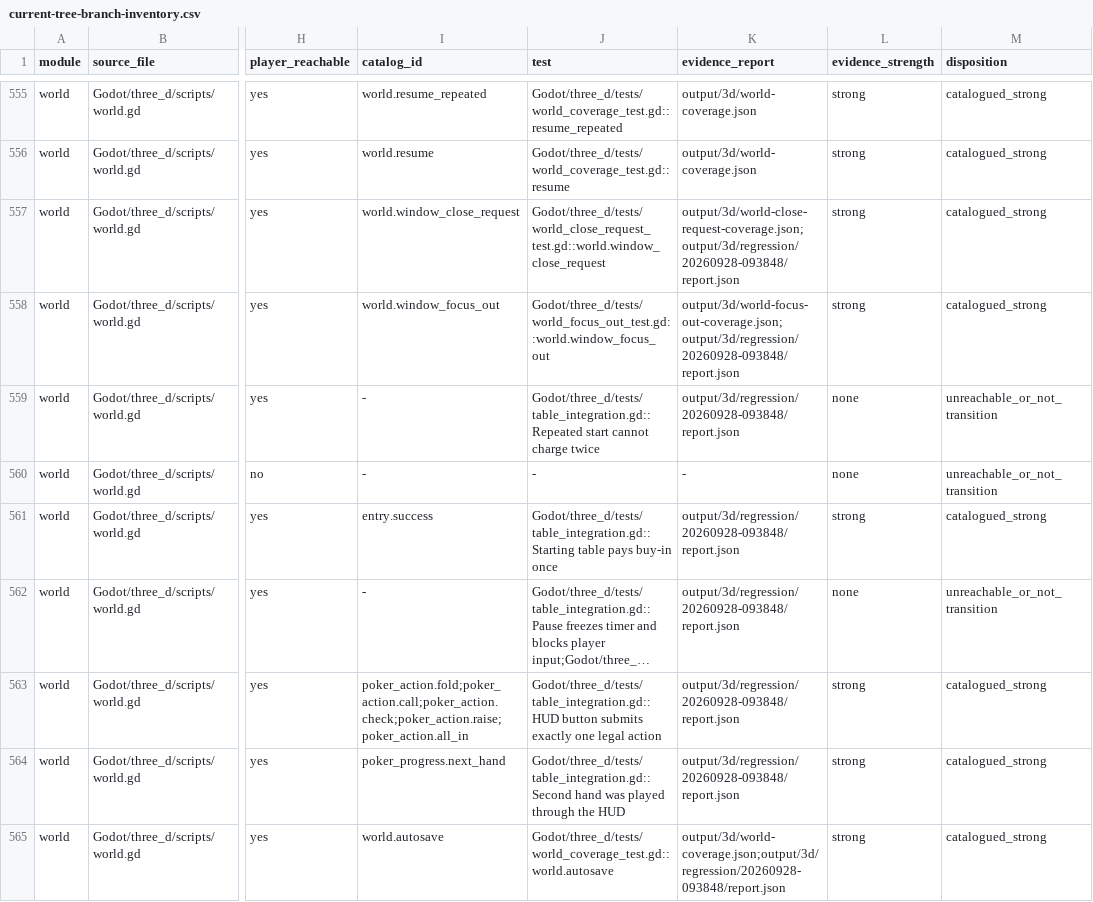
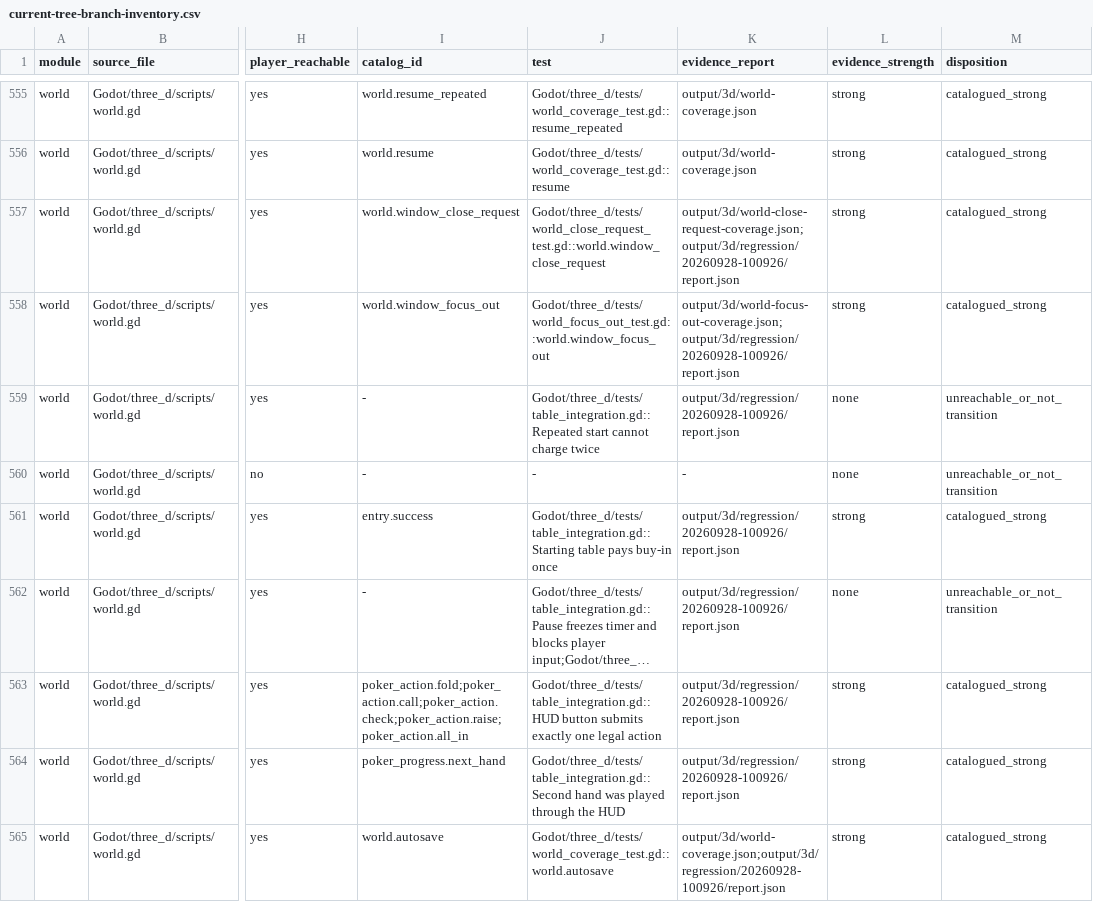
Before and after one commit to spring10-15/Texas-pub, a CSV file: docs/3d-production/external-handoff/A8-global-catalog-audit/current-tree-branch-inventory.csv, drawn as a sheet; only a part is shown, gaps mark what is left out; long unchanged cells end in …; the diff covers the shown part only; the diff names each change by its address in the sheet, - before the commit and + after, or states it on an @@ line.

Commit message:
audit: refresh A8 evidence after route art

```diff
--- a/docs/3d-production/external-handoff/A8-global-catalog-audit/current-tree-branch-inventory.csv
+++ b/docs/3d-production/external-handoff/A8-global-catalog-audit/current-tree-branch-inventory.csv
-K557 (evidence_report): output/3d/world-close-request-coverage.json;output/3d/regression/20260928-093848/report.json
+K557 (evidence_report): output/3d/world-close-request-coverage.json;output/3d/regression/20260928-100926/report.json
-K558 (evidence_report): output/3d/world-focus-out-coverage.json;output/3d/regression/20260928-093848/report.json
+K558 (evidence_report): output/3d/world-focus-out-coverage.json;output/3d/regression/20260928-100926/report.json
-K559 (evidence_report): output/3d/regression/20260928-093848/report.json
+K559 (evidence_report): output/3d/regression/20260928-100926/report.json
-K561:K564 (evidence_report): output/3d/regression/20260928-093848/report.json
+K561:K564 (evidence_report): output/3d/regression/20260928-100926/report.json
-K565 (evidence_report): output/3d/world-coverage.json;output/3d/regression/20260928-093848/report.json
+K565 (evidence_report): output/3d/world-coverage.json;output/3d/regression/20260928-100926/report.json
```
Also changed, not shown: 44 edited cells elsewhere in this file, 2 other files.
